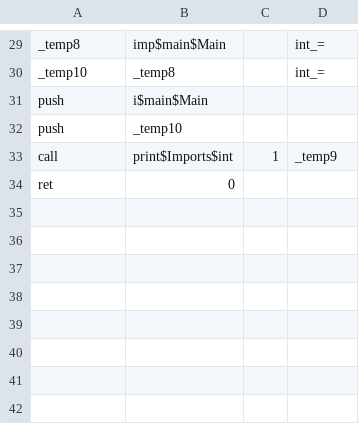
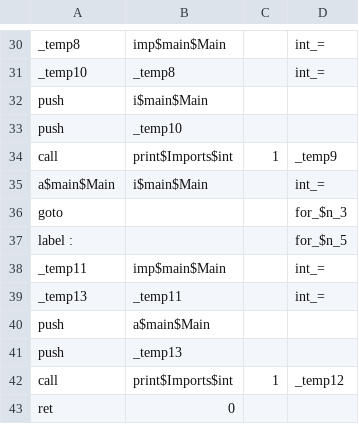
Before and after one commit to bhagwatgarg/jxpytemp, a CSV file: a.csv, drawn as a sheet; only a part is shown, gaps mark what is left out; the diff covers the shown part only.

```diff
--- a/a.csv
+++ b/a.csv
@@ -33,2 +34,10 @@ push,_temp10,,
 call,print$Imports$int,1,_temp9
+a$main$Main,i$main$Main,,int_=
+goto,,,for_$n_3
+label :,,,for_$n_5
+_temp11,imp$main$Main,,int_=
+_temp13,_temp11,,int_=
+push,a$main$Main,,
+push,_temp13,,
+call,print$Imports$int,1,_temp12
 ret,0,,
```
Also changed, not shown: 8 added rows, 5 removed rows and 5 edited cells elsewhere in this file, 6 other files.
